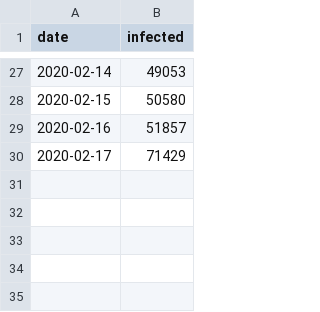
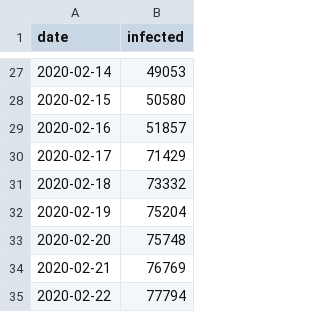
Before and after one commit to lprone/coronavirus, a CSV file: data.who.csv, drawn as a sheet; only a part is shown, gaps mark what is left out.

Commit message:
updated datasets & predict using data.who.csv

```diff
--- a/data.who.csv
+++ b/data.who.csv
@@ -30 +30,6 @@ date,infected
 2020-02-17,71429
+2020-02-18,73332
+2020-02-19,75204
+2020-02-20,75748
+2020-02-21,76769
+2020-02-22,77794
```
Also changed, not shown: data.worldometers.csv, 1 other file.
